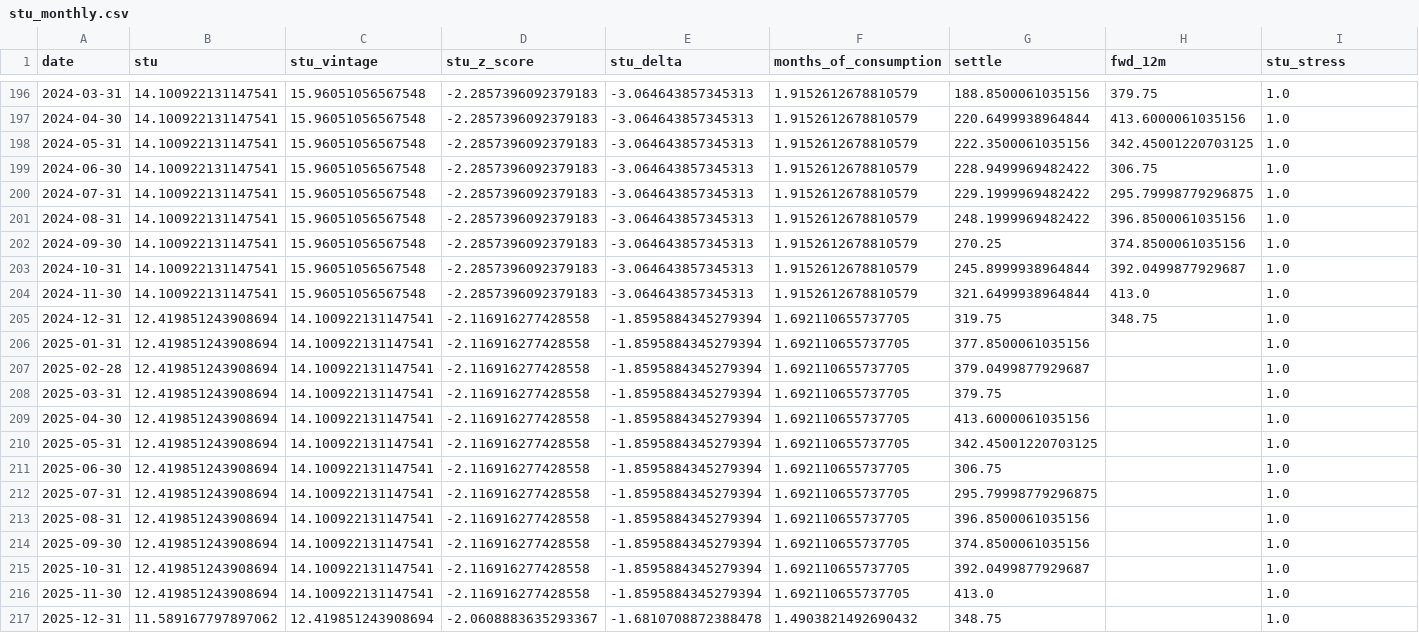
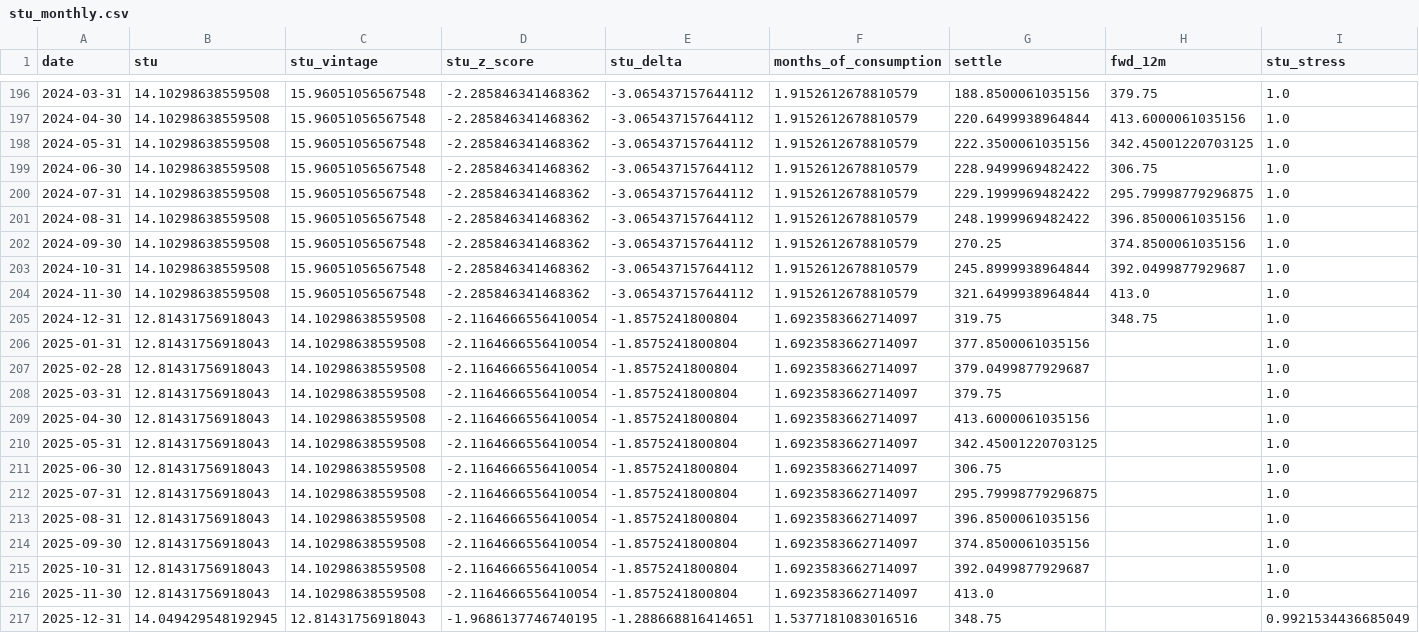
Before and after one commit to abhirajp97/greensignal, a CSV file: notebooks/coffee_backtests/data/stu_monthly.csv, drawn as a sheet; only a part is shown, gaps mark what is left out; the diff covers the shown part only; the diff names each change by its address in the sheet, - before the commit and + after, or states it on an @@ line.

```diff
--- a/notebooks/coffee_backtests/data/stu_monthly.csv
+++ b/notebooks/coffee_backtests/data/stu_monthly.csv
-B196:B204 (stu): 14.100922131147541
+B196:B204 (stu): 14.10298638559508
-D196:D204 (stu_z_score): -2.2857396092379183
+D196:D204 (stu_z_score): -2.285846341468362
-E196:E204 (stu_delta): -3.064643857345313
+E196:E204 (stu_delta): -3.065437157644112
-B205:B216 (stu): 12.419851243908694
+B205:B216 (stu): 12.81431756918043
-C205:C216 (stu_vintage): 14.100922131147541
+C205:C216 (stu_vintage): 14.10298638559508
-D205:D216 (stu_z_score): -2.116916277428558
+D205:D216 (stu_z_score): -2.1164666556410054
-E205:E216 (stu_delta): -1.8595884345279394
+E205:E216 (stu_delta): -1.8575241800804
-F205:F216 (months_of_consumption): 1.692110655737705
+F205:F216 (months_of_consumption): 1.6923583662714097
-B217 (stu): 11.589167797897062
+B217 (stu): 14.049429548192945
-C217 (stu_vintage): 12.419851243908694
+C217 (stu_vintage): 12.81431756918043
-D217 (stu_z_score): -2.0608883635293367
+D217 (stu_z_score): -1.9686137746740195
-E217 (stu_delta): -1.6810708872388478
+E217 (stu_delta): -1.288668816414651
-F217 (months_of_consumption): 1.4903821492690432
+F217 (months_of_consumption): 1.5377181083016516
-I217 (stu_stress): 1.0
+I217 (stu_stress): 0.9921534436685049
```
Also changed, not shown: 81 edited cells elsewhere in this file, notebooks/coffee_backtests/data/stu_annual.csv, notebooks/coffee_backtests/data/stu_wmt_vintage.csv, 8 other files.
